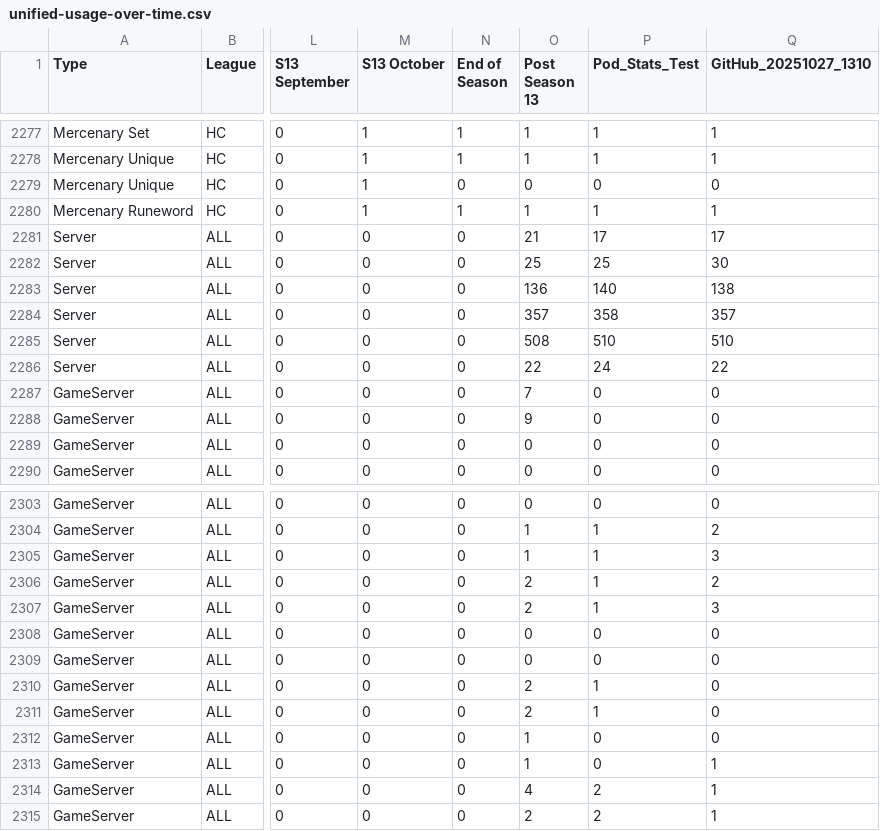
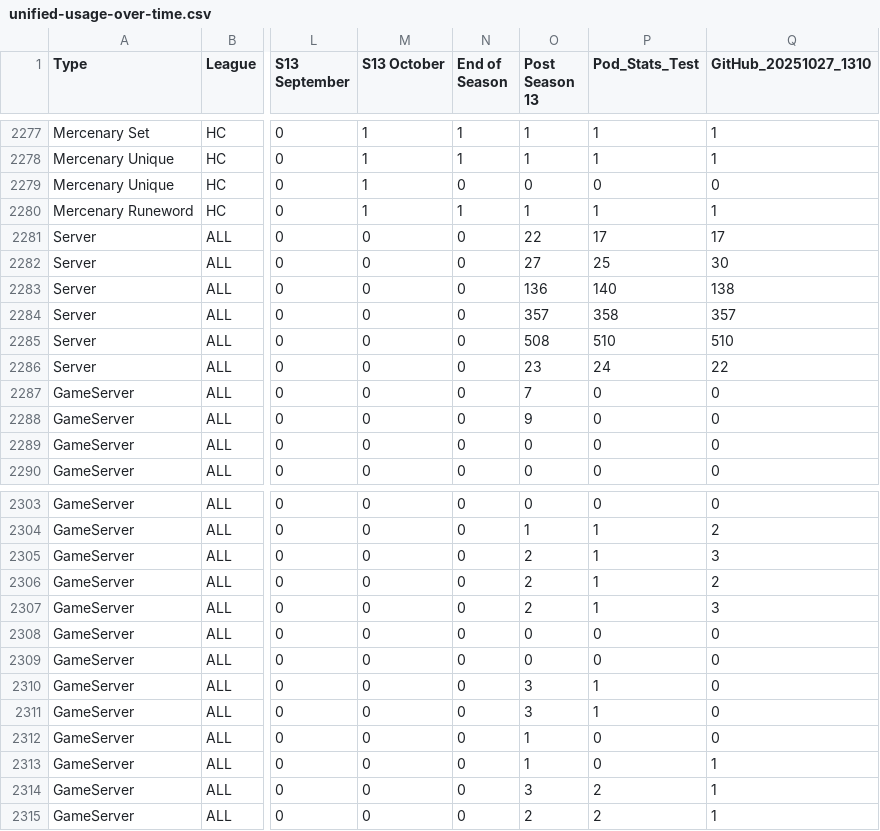
Before and after one commit to qordwasalreadytaken/pod-stats, a CSV file: unified-usage-over-time.csv, drawn as a sheet; only a part is shown, gaps mark what is left out; the diff covers the shown part only; the diff names each change by its address in the sheet, - before the commit and + after, or states it on an @@ line.

```diff
--- a/unified-usage-over-time.csv
+++ b/unified-usage-over-time.csv
-O2281 (Post Season 13): 21
+O2281 (Post Season 13): 22
-O2282 (Post Season 13): 25
+O2282 (Post Season 13): 27
-O2286 (Post Season 13): 22
+O2286 (Post Season 13): 23
-O2305 (Post Season 13): 1
+O2305 (Post Season 13): 2
-O2310:O2311 (Post Season 13): 2
+O2310:O2311 (Post Season 13): 3
-O2314 (Post Season 13): 4
+O2314 (Post Season 13): 3
```
Also changed, not shown: 3 edited cells elsewhere in this file, 17 other files.
